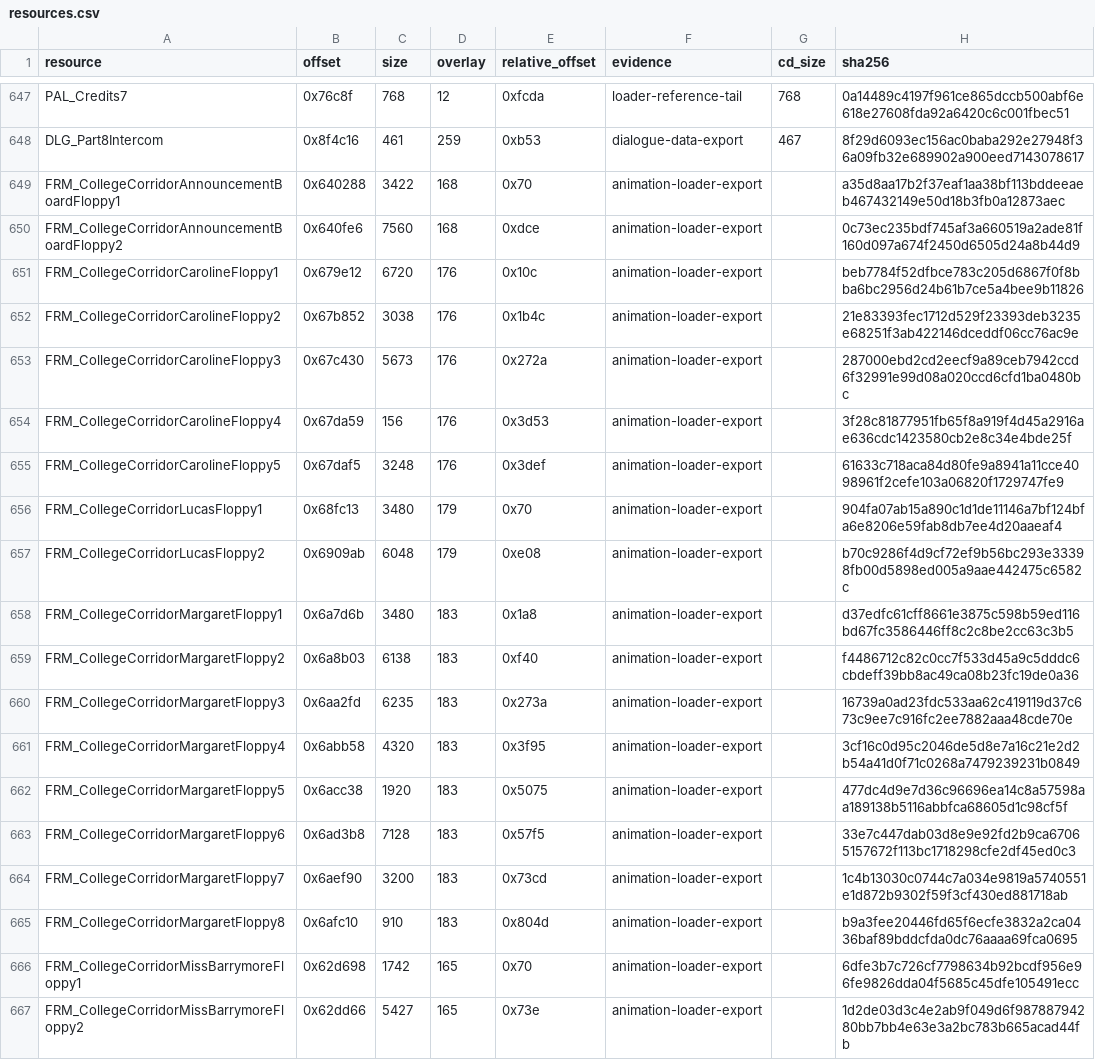
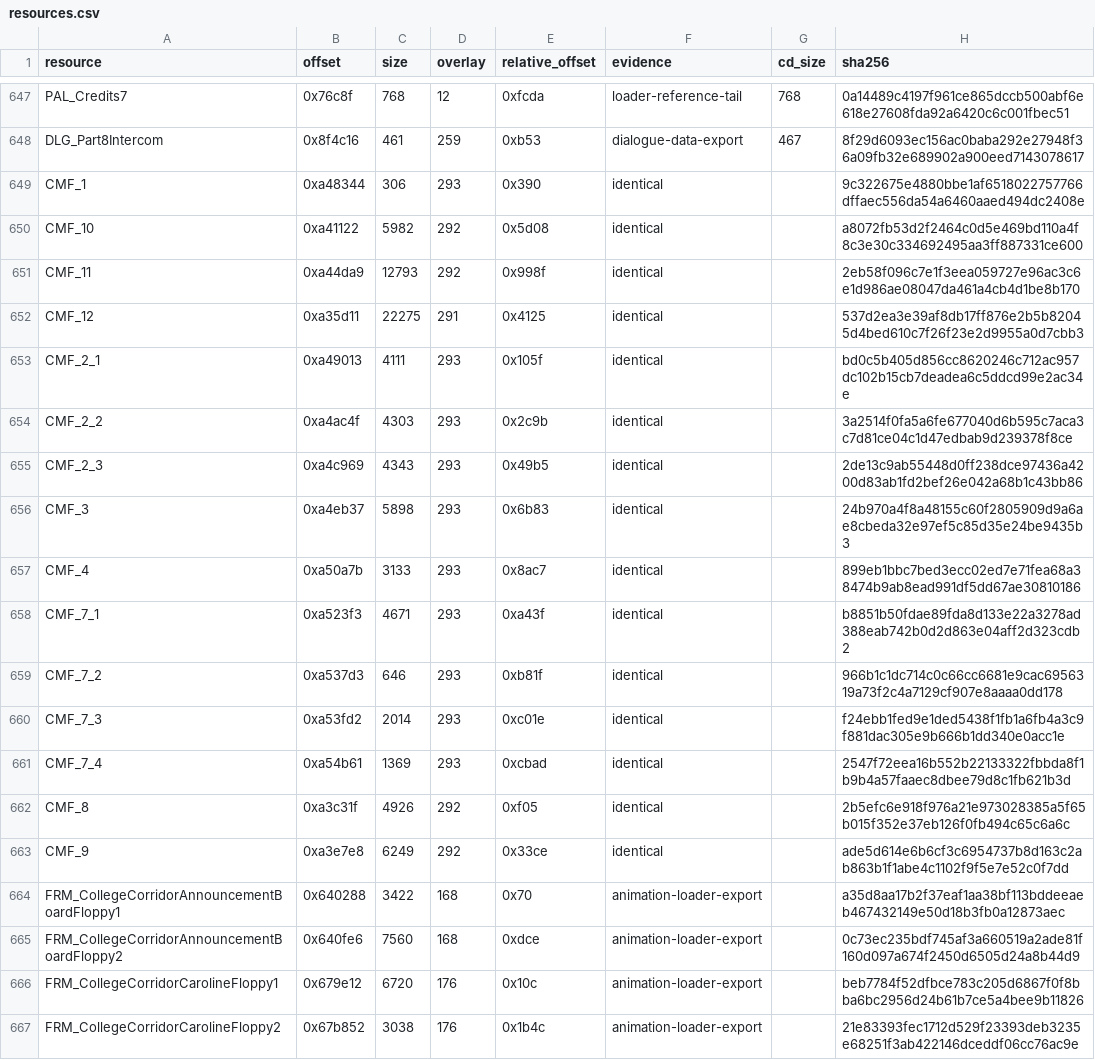
Before and after one commit to kelmer44/igor-stuff, a CSV file: floppy-research/resources.csv, drawn as a sheet; only a part is shown, gaps mark what is left out; the shorter side is filled out with more unchanged rows; the diff names each change by its address in the sheet, - before the commit and + after, or states it on an @@ line.

```diff
--- a/floppy-research/resources.csv
+++ b/floppy-research/resources.csv
+row 649: CMF_1 | 0xa48344 | 306 | 293 | 0x390 | identical |  | 9c322675e4880bbe1af6518022757766dffaec556da54a6460aaed494dc2408e
+row 650: CMF_10 | 0xa41122 | 5982 | 292 | 0x5d08 | identical |  | a8072fb53d2f2464c0d5e469bd110a4f8c3e30c334692495aa3ff887331ce600
+row 651: CMF_11 | 0xa44da9 | 12793 | 292 | 0x998f | identical |  | 2eb58f096c7e1f3eea059727e96ac3c6e1d986ae08047da461a4cb4d1be8b170
+row 652: CMF_12 | 0xa35d11 | 22275 | 291 | 0x4125 | identical |  | 537d2ea3e39af8db17ff876e2b5b82045d4bed610c7f26f23e2d9955a0d7cbb3
+row 653: CMF_2_1 | 0xa49013 | 4111 | 293 | 0x105f | identical |  | bd0c5b405d856cc8620246c712ac957dc102b15cb7deadea6c5ddcd99e2ac34e
+row 654: CMF_2_2 | 0xa4ac4f | 4303 | 293 | 0x2c9b | identical |  | 3a2514f0fa5a6fe677040d6b595c7aca3c7d81ce04c1d47edbab9d239378f8ce
+row 655: CMF_2_3 | 0xa4c969 | 4343 | 293 | 0x49b5 | identical |  | 2de13c9ab55448d0ff238dce97436a4200d83ab1fd2bef26e042a68b1c43bb86
+row 656: CMF_3 | 0xa4eb37 | 5898 | 293 | 0x6b83 | identical |  | 24b970a4f8a48155c60f2805909d9a6ae8cbeda32e97ef5c85d35e24be9435b3
+row 657: CMF_4 | 0xa50a7b | 3133 | 293 | 0x8ac7 | identical |  | 899eb1bbc7bed3ecc02ed7e71fea68a38474b9ab8ead991df5dd67ae30810186
+row 658: CMF_7_1 | 0xa523f3 | 4671 | 293 | 0xa43f | identical |  | b8851b50fdae89fda8d133e22a3278ad388eab742b0d2d863e04aff2d323cdb2
+row 659: CMF_7_2 | 0xa537d3 | 646 | 293 | 0xb81f | identical |  | 966b1c1dc714c0c66cc6681e9cac6956319a73f2c4a7129cf907e8aaaa0dd178
+row 660: CMF_7_3 | 0xa53fd2 | 2014 | 293 | 0xc01e | identical |  | f24ebb1fed9e1ded5438f1fb1a6fb4a3c9f881dac305e9b666b1dd340e0acc1e
+row 661: CMF_7_4 | 0xa54b61 | 1369 | 293 | 0xcbad | identical |  | 2547f72eea16b552b22133322fbbda8f1b9b4a57faaec8dbee79d8c1fb621b3d
+row 662: CMF_8 | 0xa3c31f | 4926 | 292 | 0xf05 | identical |  | 2b5efc6e918f976a21e973028385a5f65b015f352e37eb126f0fb494c65c6a6c
+row 663: CMF_9 | 0xa3e7e8 | 6249 | 292 | 0x33ce | identical |  | ade5d614e6b6cf3c6954737b8d163c2ab863b1f1abe4c1102f9f5e7e52c0f7dd
```
Also changed, not shown: 3 other files.
